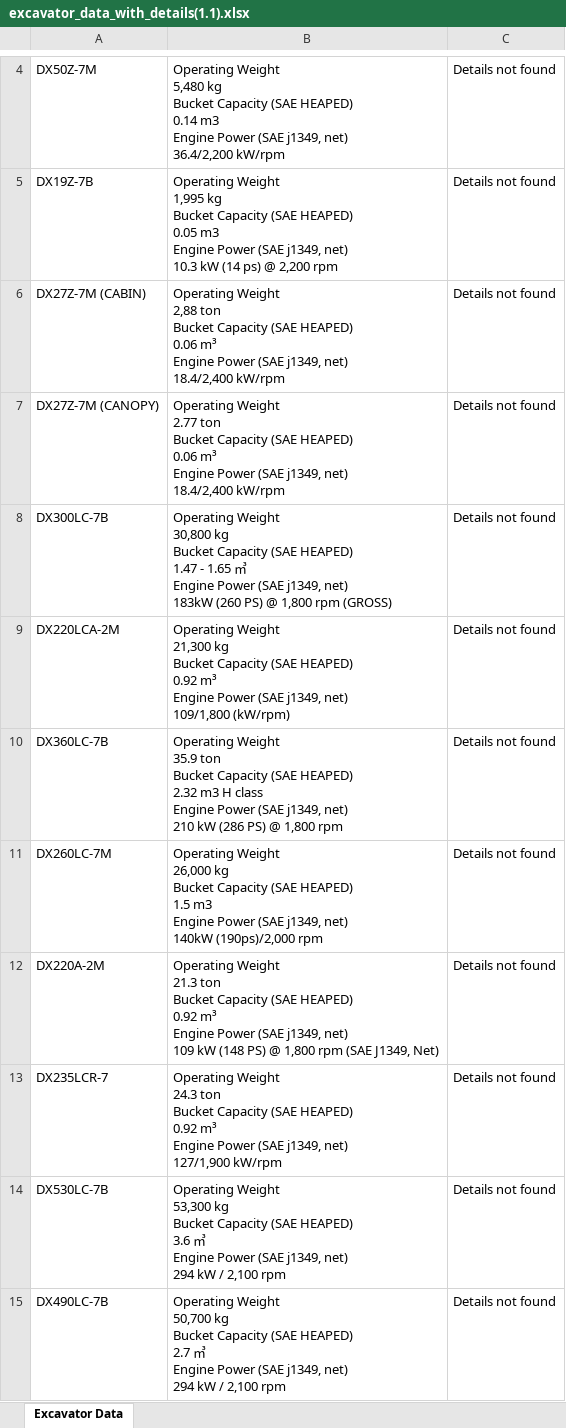
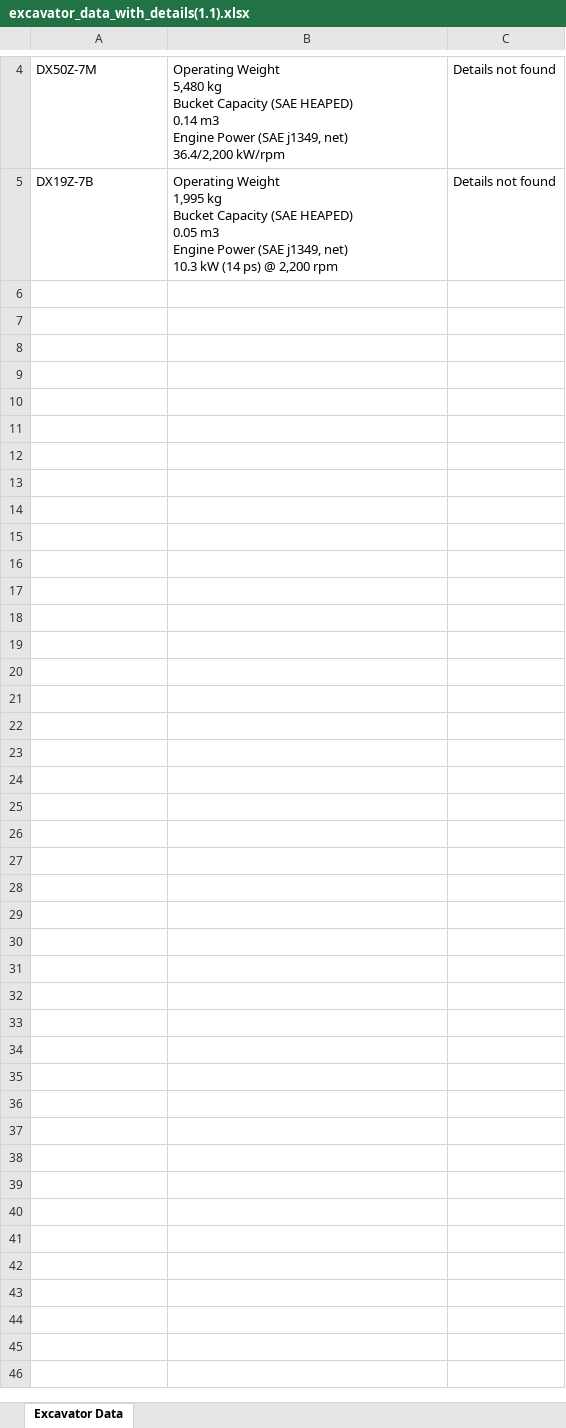
Before and after one commit to Jimin-Park0901/AI-proj, an Excel workbook: excavator_data_with_details(1.1).xlsx, sheet Excavator Data, drawn as a sheet; only a part is shown, gaps mark what is left out; values as stored, in another font and other column widths than the file's, no borders; ↵ is a line break in a cell; the diff covers the shown part only; the diff names each change by its address in the sheet, - before the commit and + after, or states it on an @@ line.

```diff
--- a/excavator_data_with_details(1.1).xlsx (sheet Excavator Data)
+++ b/excavator_data_with_details(1.1).xlsx (sheet Excavator Data)
-row 6: DX27Z-7M (CABIN) | Operating Weight ↵ 2,88 ton ↵ Bucket Capacity (SAE HEAPED) ↵ 0.06 m³ ↵ Engine Power (SAE j1349, net) ↵ 18.4/2,400 kW/rpm | Details not found
-row 7: DX27Z-7M (CANOPY) | Operating Weight ↵ 2.77 ton ↵ Bucket Capacity (SAE HEAPED) ↵ 0.06 m³ ↵ Engine Power (SAE j1349, net) ↵ 18.4/2,400 kW/rpm | Details not found
-row 8: DX300LC-7B | Operating Weight ↵ 30,800 kg ↵ Bucket Capacity (SAE HEAPED) ↵ 1.47 - 1.65 ㎥ ↵ Engine Power (SAE j1349, net) ↵ 183kW (260 PS) @ 1,800 rpm (GROSS) | Details not found
-row 9: DX220LCA-2M | Operating Weight ↵ 21,300 kg ↵ Bucket Capacity (SAE HEAPED) ↵ 0.92 m³ ↵ Engine Power (SAE j1349, net) ↵ 109/1,800 (kW/rpm) | Details not found
-row 10: DX360LC-7B | Operating Weight ↵ 35.9 ton ↵ Bucket Capacity (SAE HEAPED) ↵ 2.32 m3 H class ↵ Engine Power (SAE j1349, net) ↵ 210 kW (286 PS) @ 1,800 rpm | Details not found
-row 11: DX260LC-7M | Operating Weight ↵ 26,000 kg ↵ Bucket Capacity (SAE HEAPED) ↵ 1.5 m3 ↵ Engine Power (SAE j1349, net) ↵ 140kW (190ps)/2,000 rpm | Details not found
-row 12: DX220A-2M | Operating Weight ↵ 21.3 ton ↵ Bucket Capacity (SAE HEAPED) ↵ 0.92 m³ ↵ Engine Power (SAE j1349, net) ↵ 109 kW (148 PS) @ 1,800 rpm (SAE J1349, Net) | Details not found
-row 13: DX235LCR-7 | Operating Weight ↵ 24.3 ton ↵ Bucket Capacity (SAE HEAPED) ↵ 0.92 m³ ↵ Engine Power (SAE j1349, net) ↵ 127/1,900 kW/rpm | Details not found
-row 14: DX530LC-7B | Operating Weight ↵ 53,300 kg ↵ Bucket Capacity (SAE HEAPED) ↵ 3.6 ㎥ ↵ Engine Power (SAE j1349, net) ↵ 294 kW / 2,100 rpm | Details not found
-row 15: DX490LC-7B | Operating Weight ↵ 50,700 kg ↵ Bucket Capacity (SAE HEAPED) ↵ 2.7 ㎥ ↵ Engine Power (SAE j1349, net) ↵ 294 kW / 2,100 rpm | Details not found
```
Also changed, not shown: 155 removed rows elsewhere in this sheet, excavator_data_with_details(2).xlsx, 3 other files.
